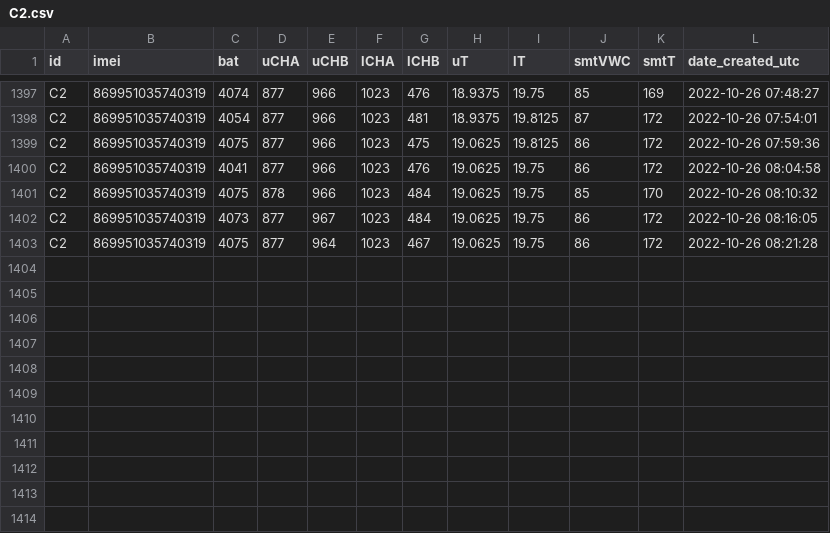
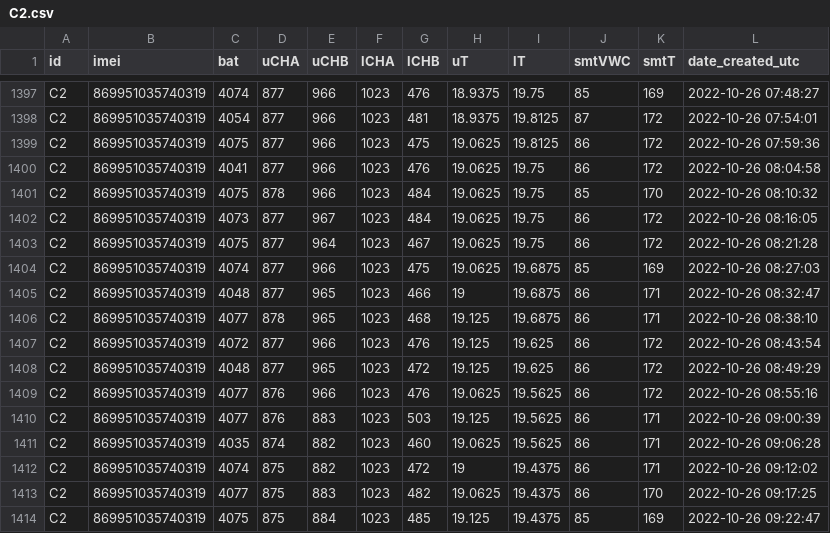
Before and after one commit to leighleighleigh/fyp, a CSV file: tools/data/C2.csv, drawn as a sheet; only a part is shown, gaps mark what is left out.

```diff
--- a/tools/data/C2.csv
+++ b/tools/data/C2.csv
@@ -1403 +1403,12 @@ C2,869951035740319,4073,877,967,1023,484,19.0625,19.75,86,172,"2022-10-26  08:16
 C2,869951035740319,4075,877,964,1023,467,19.0625,19.75,86,172,"2022-10-26  08:21:28"
+C2,869951035740319,4074,877,966,1023,475,19.0625,19.6875,85,169,"2022-10-26  08:27:03"
+C2,869951035740319,4048,877,965,1023,466,19,19.6875,86,171,"2022-10-26  08:32:47"
+C2,869951035740319,4077,878,965,1023,468,19.125,19.6875,86,171,"2022-10-26  08:38:10"
+C2,869951035740319,4072,877,966,1023,476,19.125,19.625,86,172,"2022-10-26  08:43:54"
+C2,869951035740319,4048,877,965,1023,472,19.125,19.625,86,172,"2022-10-26  08:49:29"
+C2,869951035740319,4077,876,966,1023,476,19.0625,19.5625,86,172,"2022-10-26  08:55:16"
+C2,869951035740319,4077,876,883,1023,503,19.125,19.5625,86,171,"2022-10-26  09:00:39"
+C2,869951035740319,4035,874,882,1023,460,19.0625,19.5625,86,171,"2022-10-26  09:06:28"
+C2,869951035740319,4074,875,882,1023,472,19,19.4375,86,171,"2022-10-26  09:12:02"
+C2,869951035740319,4077,875,883,1023,482,19.0625,19.4375,86,170,"2022-10-26  09:17:25"
+C2,869951035740319,4075,875,884,1023,485,19.125,19.4375,85,169,"2022-10-26  09:22:47"
```
Also changed, not shown: tools/data/C4.csv, tools/data/P1.csv, 32 other files.
